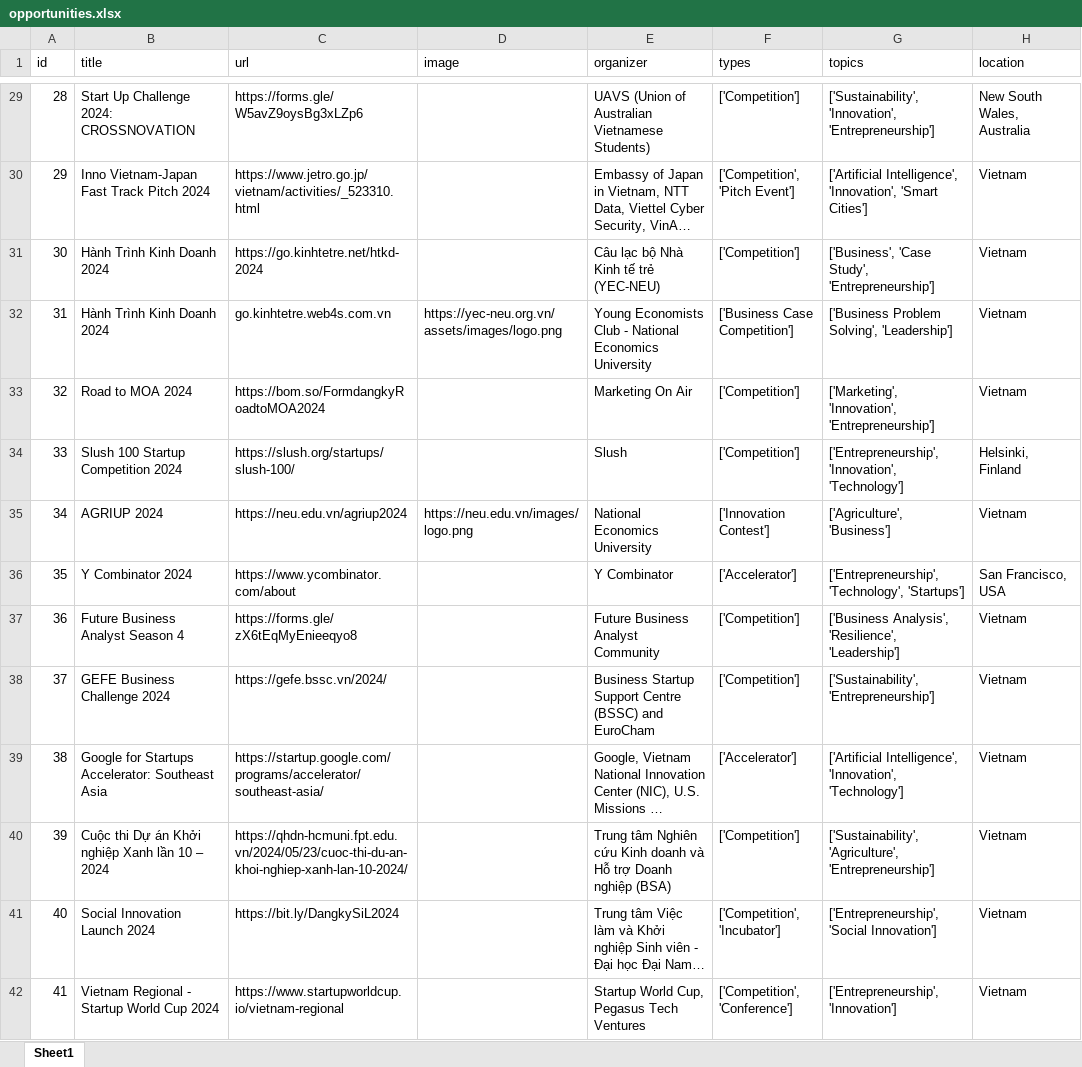
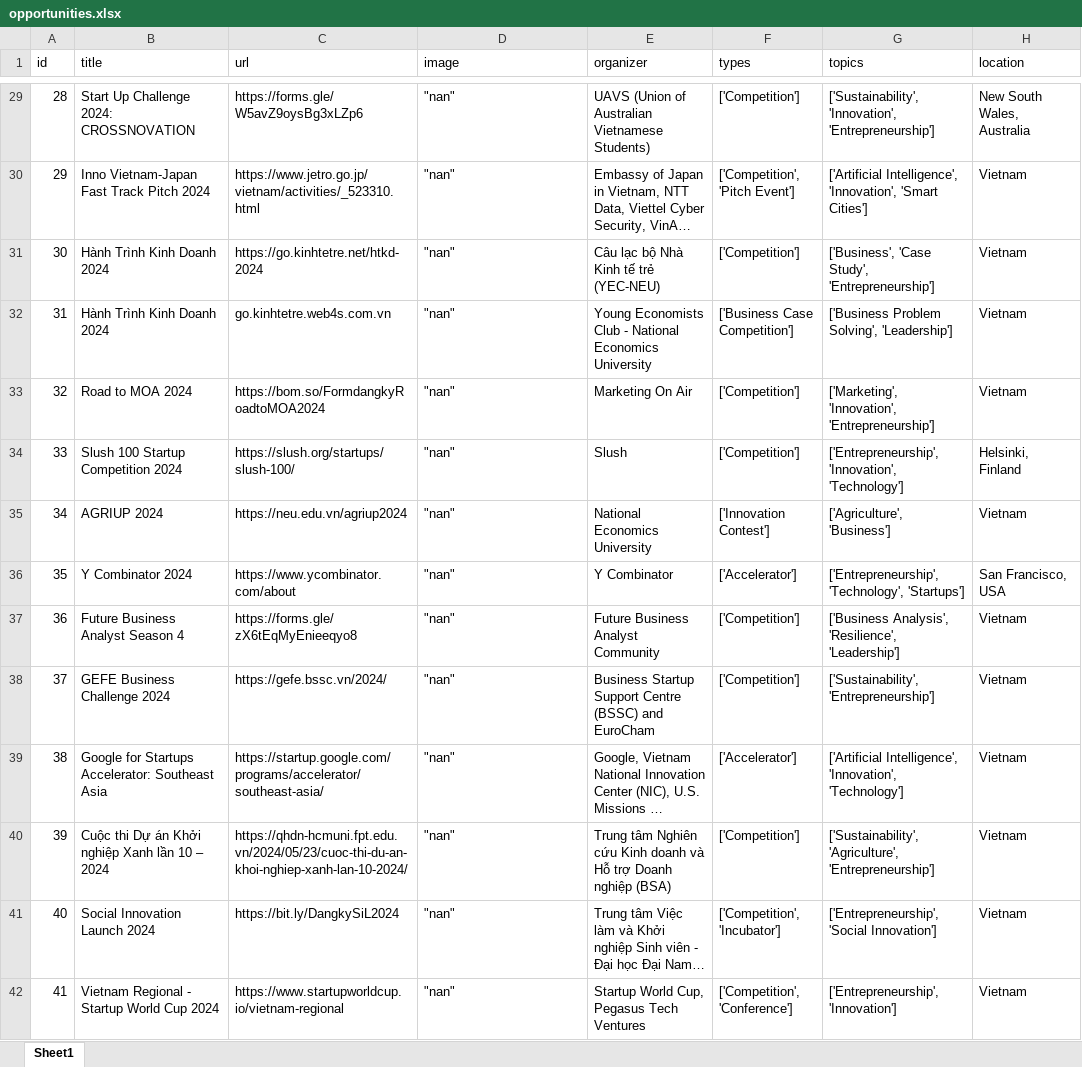
Before and after one commit to startuppost/awesome-startup-opportunities, an Excel workbook: opportunities.xlsx, sheet Sheet1, drawn as a sheet; only a part is shown, gaps mark what is left out; long unchanged cells end in …; values as stored, in another font and other column widths than the file's, no cell formats; the diff covers the shown part only; the diff names each change by its address in the sheet, - before the commit and + after, or states it on an @@ line.

```diff
--- a/opportunities.xlsx (sheet Sheet1)
+++ b/opportunities.xlsx (sheet Sheet1)
-D29:D31 (image): (empty)
+D29:D31 (image): "nan"
-D32 (image): https://yec-neu.org.vn/assets/images/logo.png
+D32 (image): "nan"
-D33:D34 (image): (empty)
+D33:D34 (image): "nan"
-D35 (image): https://neu.edu.vn/images/logo.png
+D35 (image): "nan"
-D36:D42 (image): (empty)
+D36:D42 (image): "nan"
```
Also changed, not shown: 50 edited cells elsewhere in this sheet, cell formats, 1 other file.
